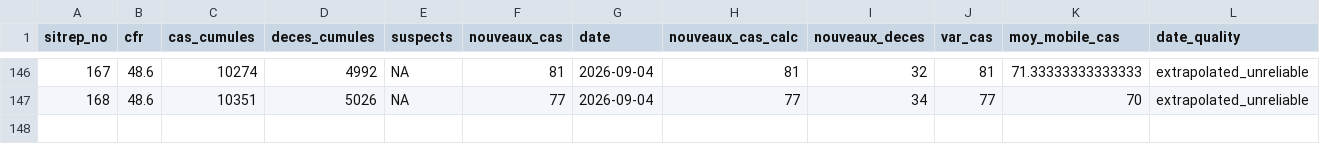
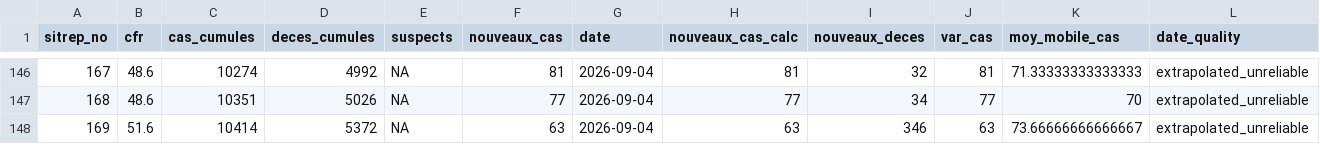
Before and after one commit to zabre-hyacinthe/PREIS_Ebola_DRC_Sitrep, a CSV file: dashboard_ebola/data/serie_temporelle_nationale.csv, drawn as a sheet; only a part is shown, gaps mark what is left out; the diff names each change by its address in the sheet, - before the commit and + after, or states it on an @@ line.

```diff
--- a/dashboard_ebola/data/serie_temporelle_nationale.csv
+++ b/dashboard_ebola/data/serie_temporelle_nationale.csv
+row 148: 169 | 51.6 | 10414 | 5372 | NA | 63 | 2026-09-04 | 63 | 346 | 63 | 73.66666666666667 | extrapolated_unreliable
```
Also changed, not shown: dashboard_ebola/data/PREIS_indicators_long.csv, data/final/PREIS_indicators_long.csv, 6 other files.
